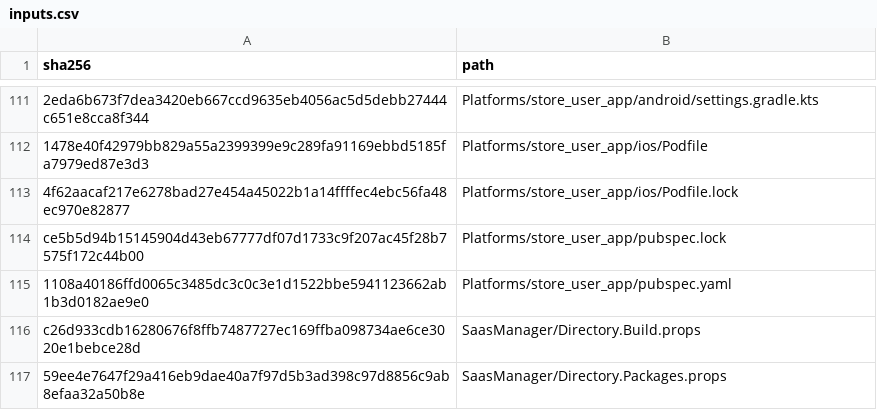
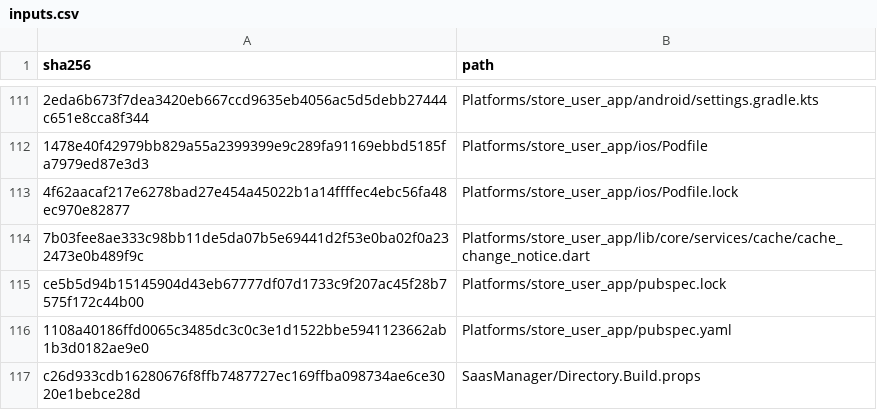
Before and after one commit to osman-kabasakal/multi-tenant-commerce-platform, a CSV file: docs/licenses/inputs.csv, drawn as a sheet; only a part is shown, gaps mark what is left out; the shorter side is filled out with more unchanged rows; the diff names each change by its address in the sheet, - before the commit and + after, or states it on an @@ line.

Commit message:
feat: refresh tenant mobile caches across app sessions [skip ci]

```diff
--- a/docs/licenses/inputs.csv
+++ b/docs/licenses/inputs.csv
+row 114: 7b03fee8ae333c98bb11de5da07b5e69441d2f53e0ba02f0a232473e0b489f9c | Platforms/store_user_app/lib/core/services/cache/cache_change_notice.dart
```
Also changed, not shown: 22 other files.
